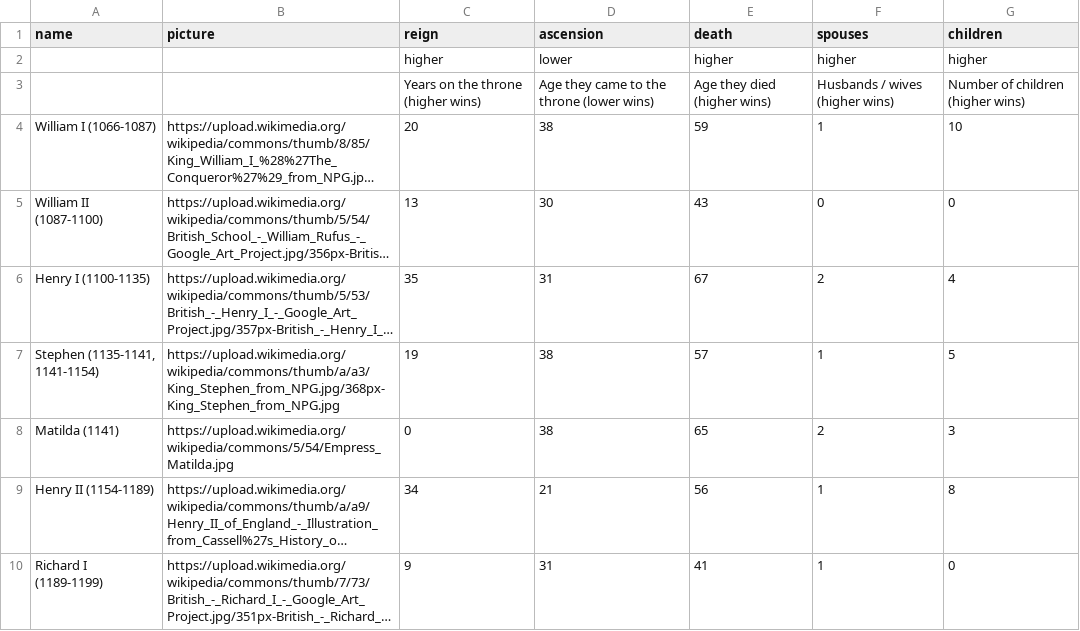
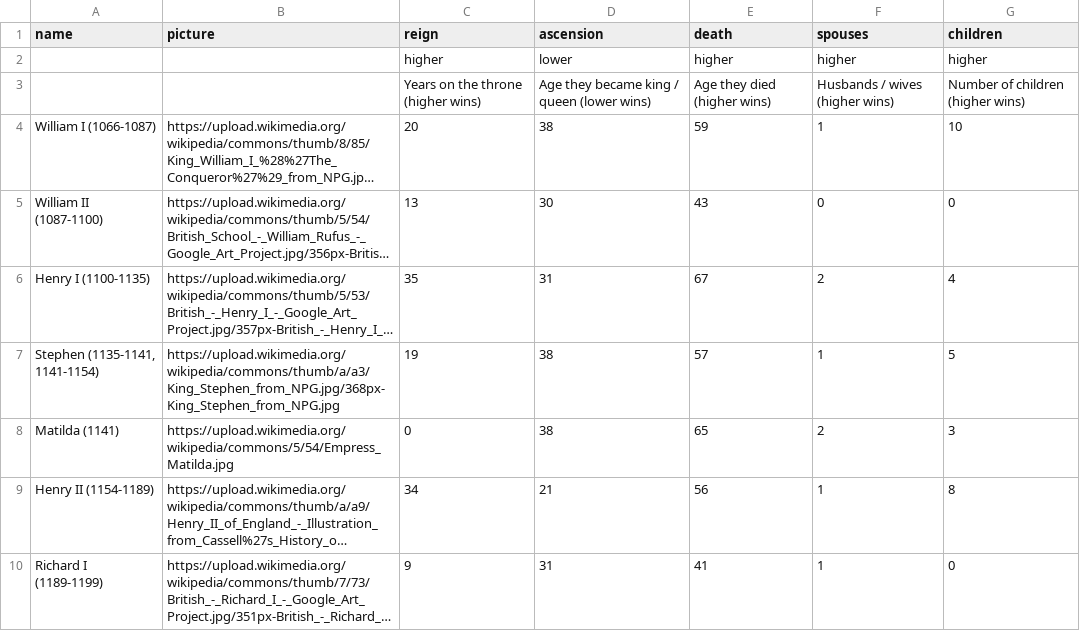
Before and after one commit to ibmresearchuk/toptrumps, a CSV file: data/decks/kingsandqueens.csv, drawn as a sheet; only a part is shown; long unchanged cells end in …; the diff names each change by its address in the sheet, - before the commit and + after, or states it on an @@ line.

```diff
--- a/data/decks/kingsandqueens.csv
+++ b/data/decks/kingsandqueens.csv
-D3 (ascension): Age they came to the throne (lower wins)
+D3 (ascension): Age they became king / queen (lower wins)
```
Also changed, not shown: 9 other files.
